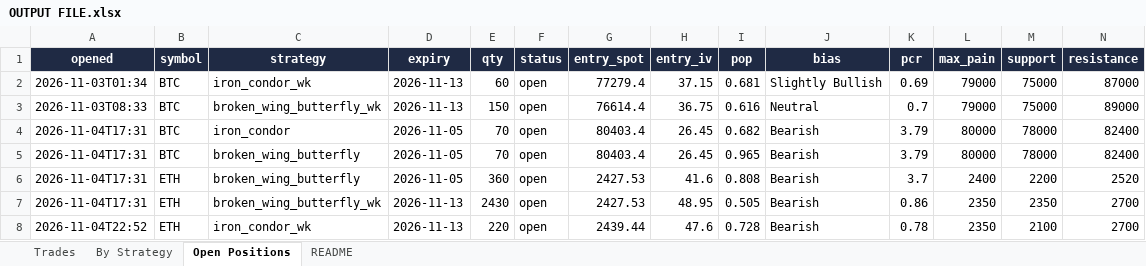
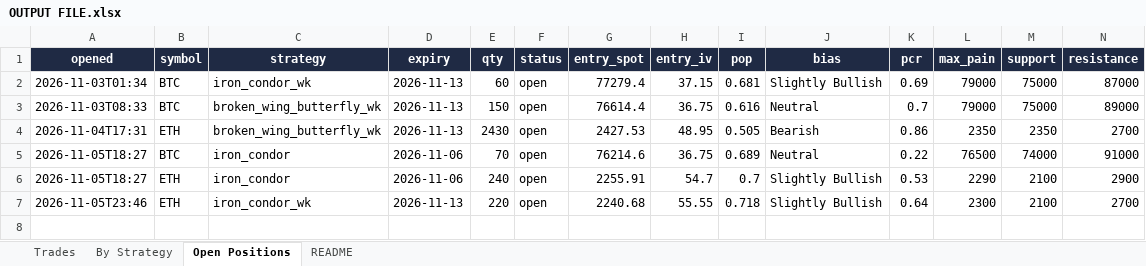
Before and after one commit to Ayushtambi2011/deltahedge-bot, an Excel workbook: OUTPUT FILE.xlsx, sheet Open Positions, drawn as a sheet; only a part is shown; values as stored, in another font and other column widths than the file's, no borders; removed rows and columns are numbered as before the commit, all else as after; rows hold the shown columns only; the diff names each change by its address in the sheet, - before the commit and + after, or states it on an @@ line.

```diff
--- a/OUTPUT FILE.xlsx (sheet Open Positions)
+++ b/OUTPUT FILE.xlsx (sheet Open Positions)
-row 4: 2026-11-04T17:31 | BTC | iron_condor | 2026-11-05 | 70 | open | 80403.4 | 26.45 | 0.682 | Bearish | 3.79 | 80000 | 78000 | 82400
-row 5: 2026-11-04T17:31 | BTC | broken_wing_butterfly | 2026-11-05 | 70 | open | 80403.4 | 26.45 | 0.965 | Bearish | 3.79 | 80000 | 78000 | 82400
-row 6: 2026-11-04T17:31 | ETH | broken_wing_butterfly | 2026-11-05 | 360 | open | 2427.53 | 41.6 | 0.808 | Bearish | 3.7 | 2400 | 2200 | 2520
-row 8: 2026-11-04T22:52 | ETH | iron_condor_wk | 2026-11-13 | 220 | open | 2439.44 | 47.6 | 0.728 | Bearish | 0.78 | 2350 | 2100 | 2700
+row 5: 2026-11-05T18:27 | BTC | iron_condor | 2026-11-06 | 70 | open | 76214.6 | 36.75 | 0.689 | Neutral | 0.22 | 76500 | 74000 | 91000
+row 6: 2026-11-05T18:27 | ETH | iron_condor | 2026-11-06 | 240 | open | 2255.91 | 54.7 | 0.7 | Slightly Bullish | 0.53 | 2290 | 2100 | 2900
+row 7: 2026-11-05T23:46 | ETH | iron_condor_wk | 2026-11-13 | 220 | open | 2240.68 | 55.55 | 0.718 | Slightly Bullish | 0.64 | 2300 | 2100 | 2700
```
Also changed, not shown: sheet Trades, sheet By Strategy, sheet README, 1 other file.
